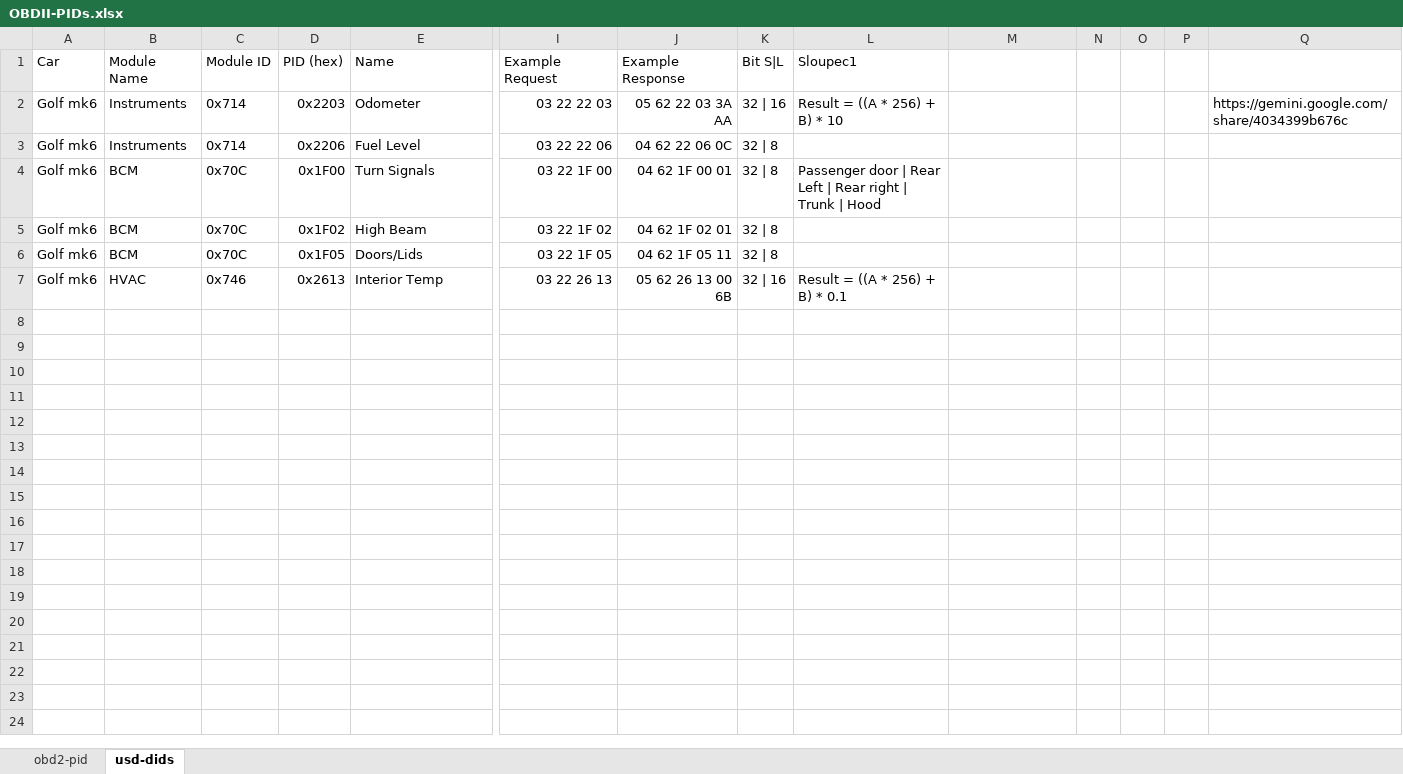
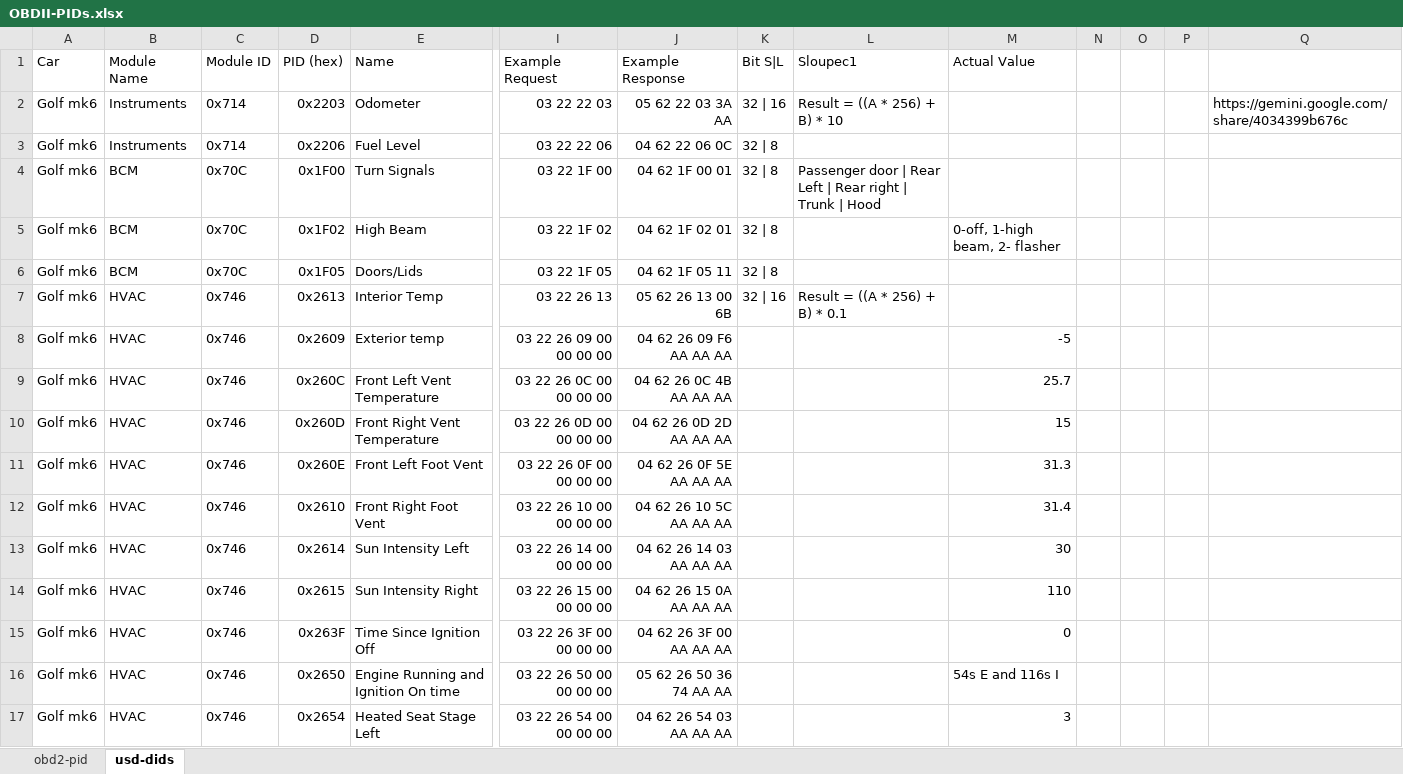
Before and after one commit to bladecell/CAN-Sniffer, an Excel workbook: sw/firmware/OBDII-PIDs.xlsx, sheet usd-dids, drawn as a sheet; only a part is shown, gaps mark what is left out; values as stored, in another font and other column widths than the file's, no borders; table styles not drawn; rows hold the shown columns only; the diff covers the shown part only; the diff names each change by its address in the sheet, - before the commit and + after, or states it on an @@ line.

```diff
--- a/sw/firmware/OBDII-PIDs.xlsx (sheet usd-dids)
+++ b/sw/firmware/OBDII-PIDs.xlsx (sheet usd-dids)
-M1: (empty)
+M1: Actual Value
-M5 (Actual Value): (empty)
+M5 (Actual Value): 0-off, 1-high beam, 2- flasher
+row 8: Golf mk6 | HVAC | 0x746 | 0x2609 | Exterior temp | 03 22 26 09 00 00 00 00 | 04 62 26 09 F6 AA AA AA |  |  | -5
+row 9: Golf mk6 | HVAC | 0x746 | 0x260C | Front Left Vent Temperature | 03 22 26 0C 00 00 00 00 | 04 62 26 0C 4B AA AA AA |  |  | 25.7
+row 10: Golf mk6 | HVAC | 0x746 | 0x260D | Front Right Vent Temperature | 03 22 26 0D 00 00 00 00 | 04 62 26 0D 2D AA AA AA |  |  | 15
+row 11: Golf mk6 | HVAC | 0x746 | 0x260E | Front Left Foot Vent | 03 22 26 0F 00 00 00 00 | 04 62 26 0F 5E AA AA AA |  |  | 31.3
+row 12: Golf mk6 | HVAC | 0x746 | 0x2610 | Front Right Foot Vent | 03 22 26 10 00 00 00 00 | 04 62 26 10 5C AA AA AA |  |  | 31.4
+row 13: Golf mk6 | HVAC | 0x746 | 0x2614 | Sun Intensity Left | 03 22 26 14 00 00 00 00 | 04 62 26 14 03 AA AA AA |  |  | 30
+row 14: Golf mk6 | HVAC | 0x746 | 0x2615 | Sun Intensity Right | 03 22 26 15 00 00 00 00 | 04 62 26 15 0A AA AA AA |  |  | 110
+row 15: Golf mk6 | HVAC | 0x746 | 0x263F | Time Since Ignition Off | 03 22 26 3F 00 00 00 00 | 04 62 26 3F 00 AA AA AA |  |  | 0
+row 16: Golf mk6 | HVAC | 0x746 | 0x2650 | Engine Running and Ignition On time | 03 22 26 50 00 00 00 00 | 05 62 26 50 36 74 AA AA |  |  | 54s E and 116s I
+row 17: Golf mk6 | HVAC | 0x746 | 0x2654 | Heated Seat Stage Left | 03 22 26 54 00 00 00 00 | 04 62 26 54 03 AA AA AA |  |  | 3
```
Also changed, not shown: 12 added rows elsewhere in this sheet, 4 other files.
